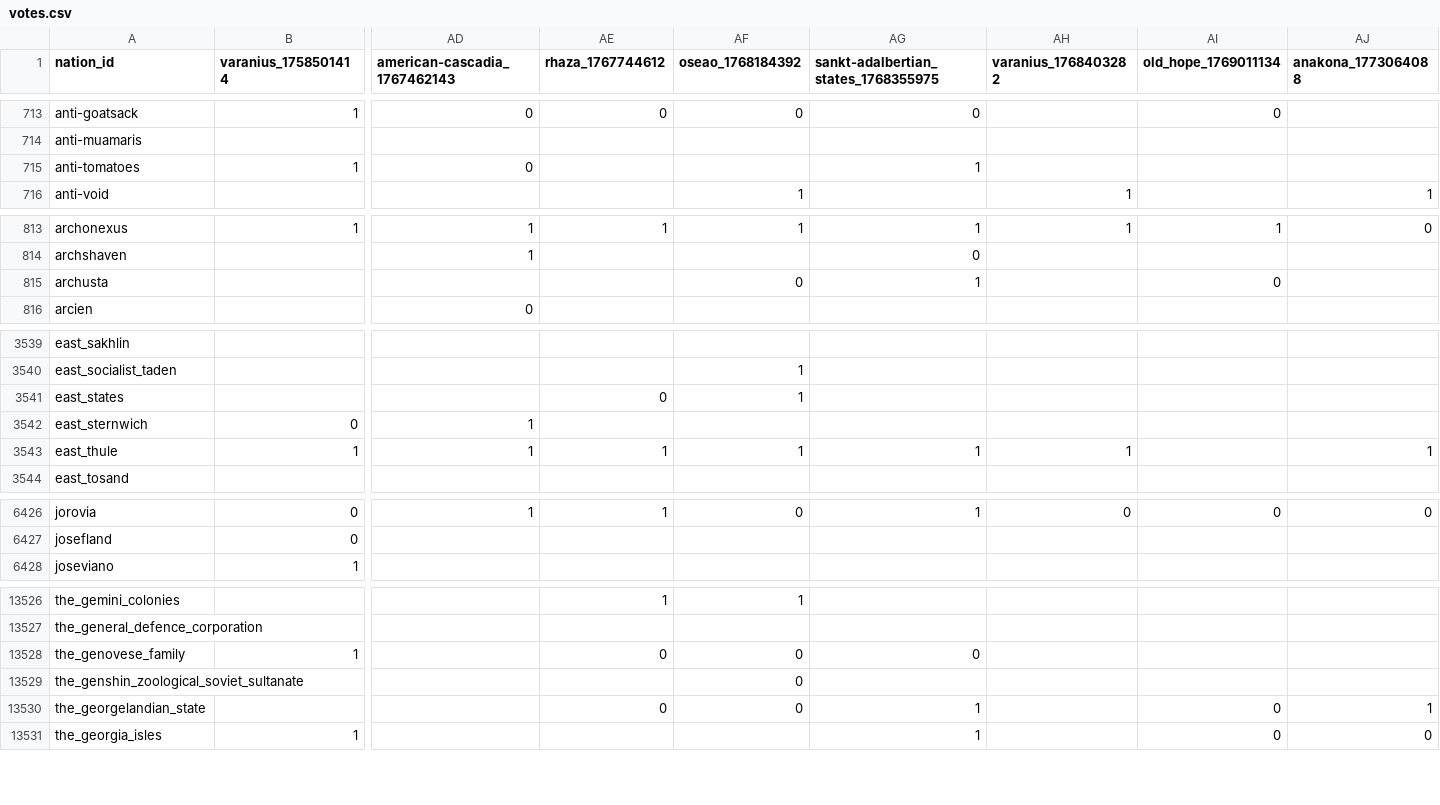
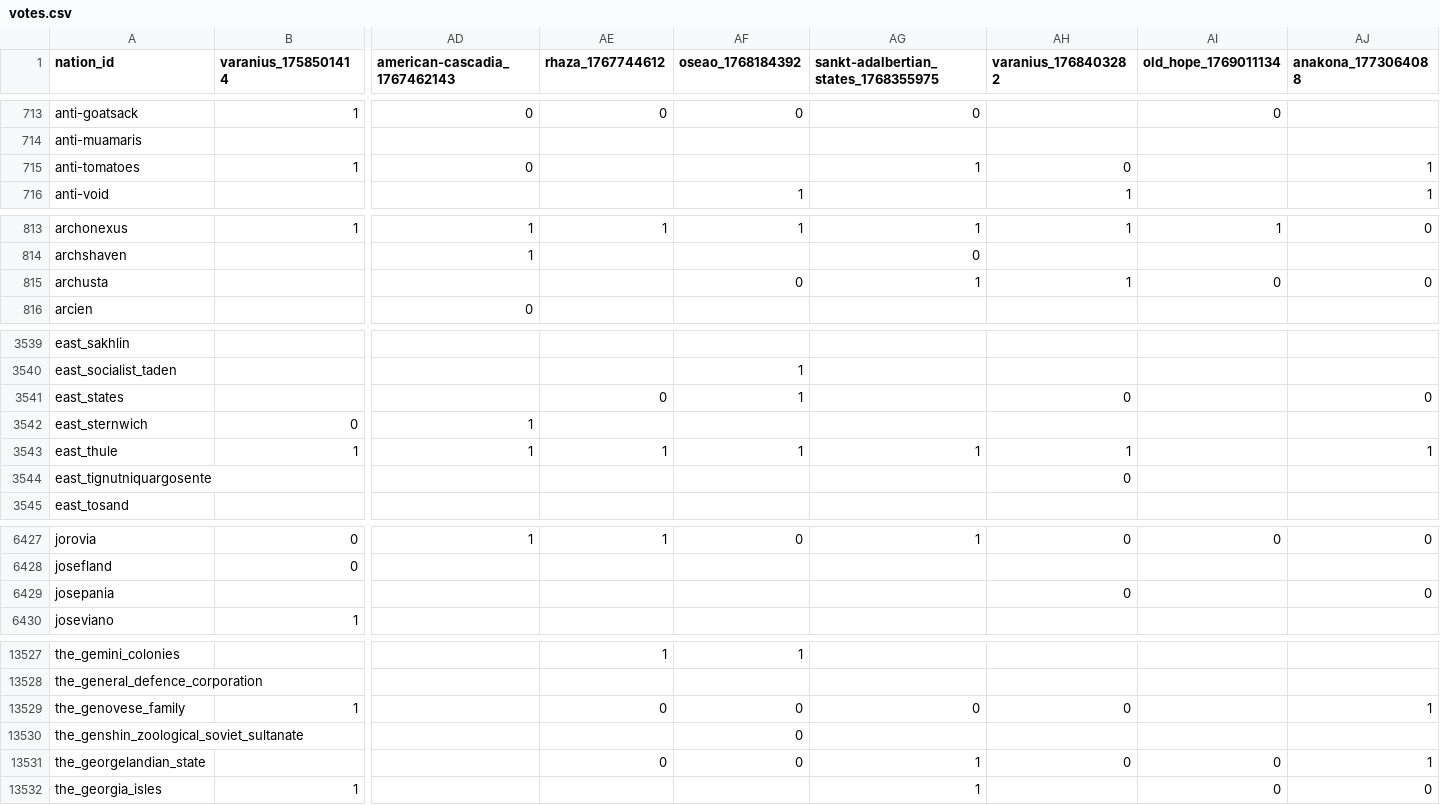
Before and after one commit to Bohaska/wa-voting-records, a CSV file: votes.csv, drawn as a sheet; only a part is shown, gaps mark what is left out; addresses are those after the commit; rows hold the shown columns only; the diff covers the shown part only; the diff names each change by its address in the sheet, - before the commit and + after, or states it on an @@ line.

Commit message:
UPDATE: Vote record CSV

```diff
--- a/votes.csv
+++ b/votes.csv
-AH715 (varanius_1768403282): (empty)
+AH715 (varanius_1768403282): 0
-AJ715 (anakona_1773064088): (empty)
+AJ715 (anakona_1773064088): 1
-AH815 (varanius_1768403282): (empty)
+AH815 (varanius_1768403282): 1
-AJ815 (anakona_1773064088): (empty)
+AJ815 (anakona_1773064088): 0
-AH3541 (varanius_1768403282): (empty)
+AH3541 (varanius_1768403282): 0
-AJ3541 (anakona_1773064088): (empty)
+AJ3541 (anakona_1773064088): 0
+row 3544: east_tignutniquargosente |  |  |  |  |  | 0
+row 6429: josepania |  |  |  |  |  | 0 |  | 0
-AH13529 (varanius_1768403282): (empty)
+AH13529 (varanius_1768403282): 0
-AJ13529 (anakona_1773064088): (empty)
+AJ13529 (anakona_1773064088): 1
-AH13531 (varanius_1768403282): (empty)
+AH13531 (varanius_1768403282): 0
```
Also changed, not shown: 2 added rows, 1 removed row and 49 edited cells elsewhere in this file, 1 other file.
